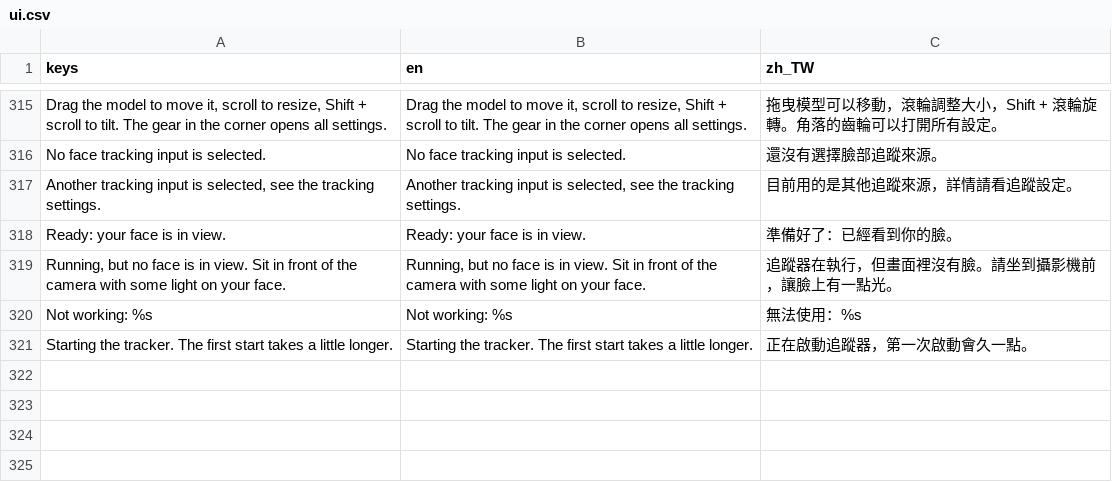
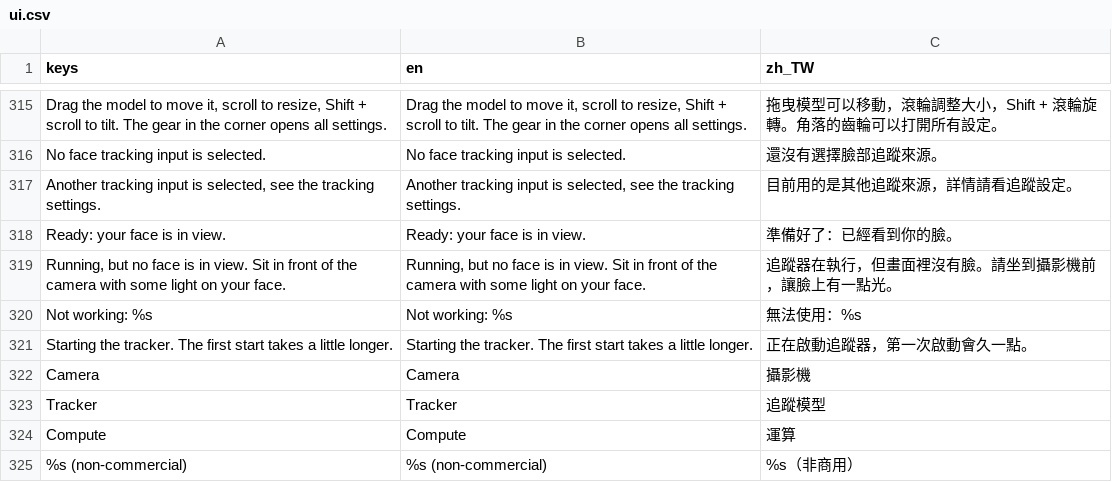
Before and after one commit to koshizuow/yorishiro, a CSV file: app/i18n/ui.csv, drawn as a sheet; only a part is shown, gaps mark what is left out.

```diff
--- a/app/i18n/ui.csv
+++ b/app/i18n/ui.csv
@@ -321 +321,5 @@ Not working: %s,Not working: %s,無法使用：%s
 Starting the tracker. The first start takes a little longer.,Starting the tracker. The first start takes a little longer.,正在啟動追蹤器，第一次啟動會久一點。
+Camera,Camera,攝影機
+Tracker,Tracker,追蹤模型
+Compute,Compute,運算
+%s (non-commercial),%s (non-commercial),%s（非商用）
```
Also changed, not shown: 3 other files.
